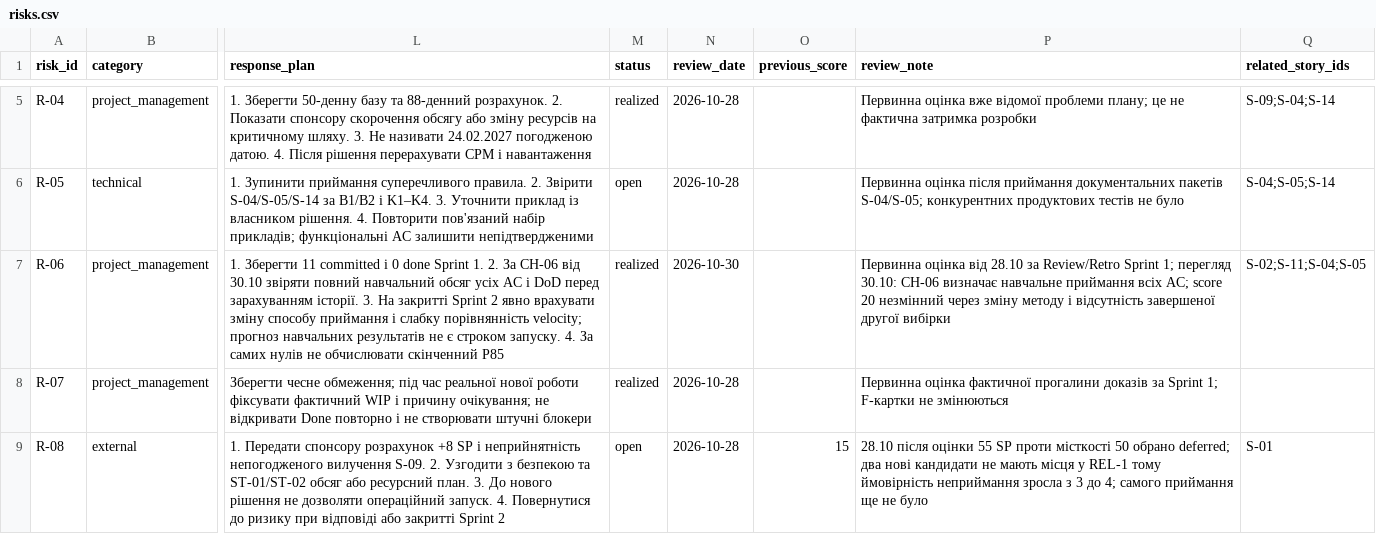
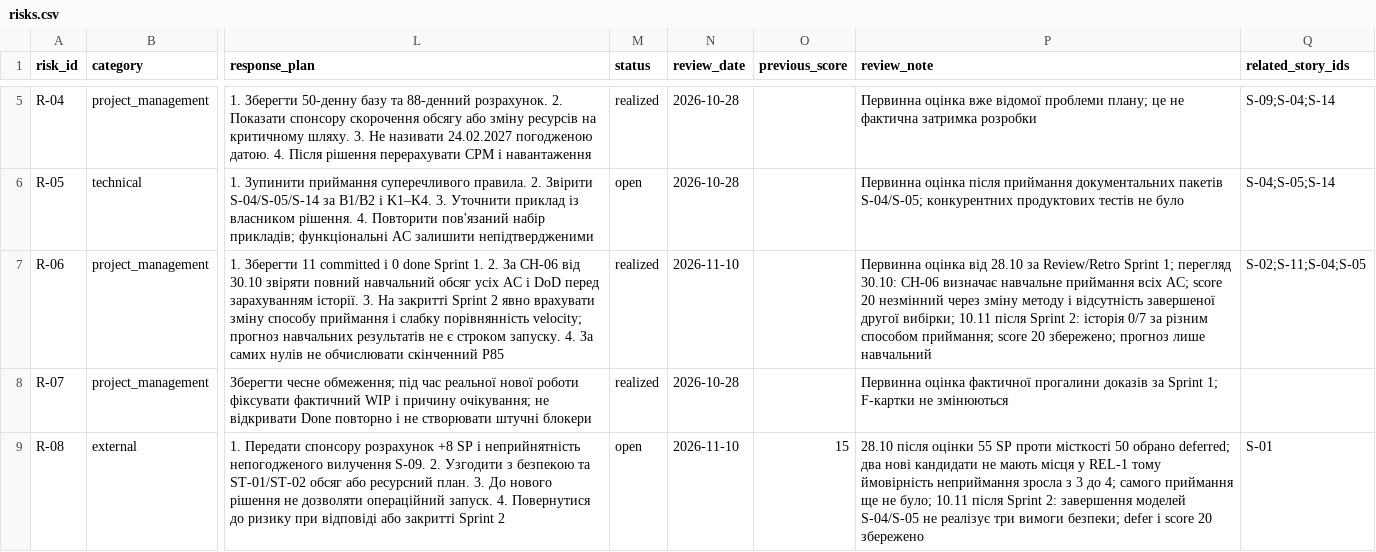
Before and after one commit to Hyptofon/IT-project-management, a CSV file: lr11_risks_quality/risks.csv, drawn as a sheet; only a part is shown, gaps mark what is left out; the diff names each change by its address in the sheet, - before the commit and + after, or states it on an @@ line.

Commit message:
docs(sprint): close Sprint 2 with review and retrospective

```diff
--- a/lr11_risks_quality/risks.csv
+++ b/lr11_risks_quality/risks.csv
-N7 (review_date): 2026-10-30
+N7 (review_date): 2026-11-10
-P7 (review_note): …завершеної другої вибірки
+P7 (review_note): …завершеної другої вибірки; 10.11 після Sprint 2: історія 0/7 за різним способом приймання; score 20 збережено; прогноз лише навчальний
-N9 (review_date): 2026-10-28
+N9 (review_date): 2026-11-10
-P9 (review_note): …ще не було
+P9 (review_note): …ще не було; 10.11 після Sprint 2: завершення моделей S-04/S-05 не реалізує три вимоги безпеки; defer і score 20 збережено
```
Also changed, not shown: lr11_risks_quality/techdebt.csv, 4 other files.
